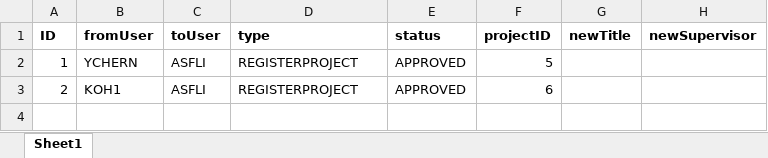
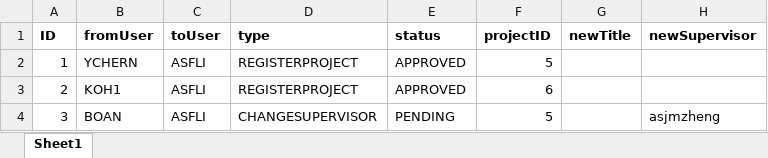
Before and after one commit to iujinwee/OOP-FYP-Management-Project, an Excel workbook: App/data/request_list.xlsx, sheet Sheet1, drawn as a sheet; values as stored, in another font and other column widths than the file's, no borders; the diff names each change by its address in the sheet, - before the commit and + after, or states it on an @@ line.

```diff
--- a/App/data/request_list.xlsx (sheet Sheet1)
+++ b/App/data/request_list.xlsx (sheet Sheet1)
+row 4: 3 | BOAN | ASFLI | CHANGESUPERVISOR | PENDING | 5 |  | asjmzheng
```
Also changed, not shown: 2 other files.
